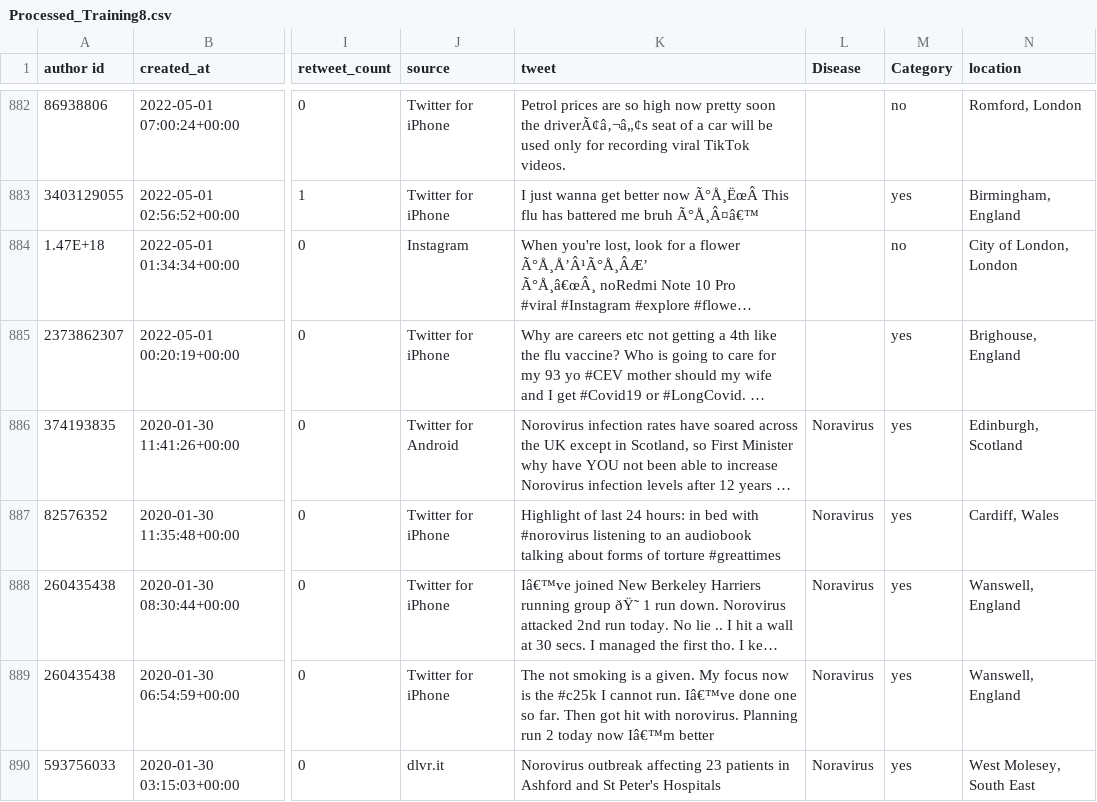
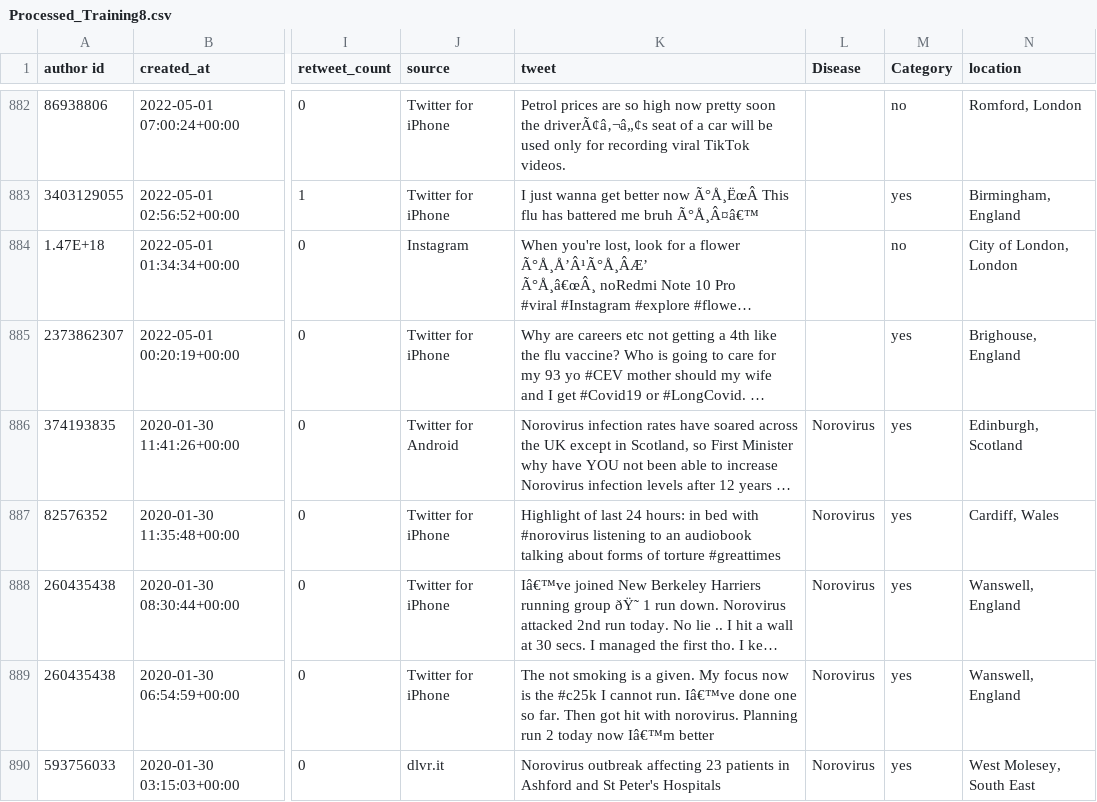
Before and after one commit to RuviniB/Master_Project, a CSV file: Processed_Training8.csv, drawn as a sheet; only a part is shown, gaps mark what is left out; long unchanged cells end in …; the diff covers the shown part only; the diff names each change by its address in the sheet, - before the commit and + after, or states it on an @@ line.

Commit message:
SVM_Trainingdata

```diff
--- a/Processed_Training8.csv
+++ b/Processed_Training8.csv
-L886:L890 (Disease): Noravirus
+L886:L890 (Disease): Norovirus
```
Also changed, not shown: 7 edited cells elsewhere in this file.
